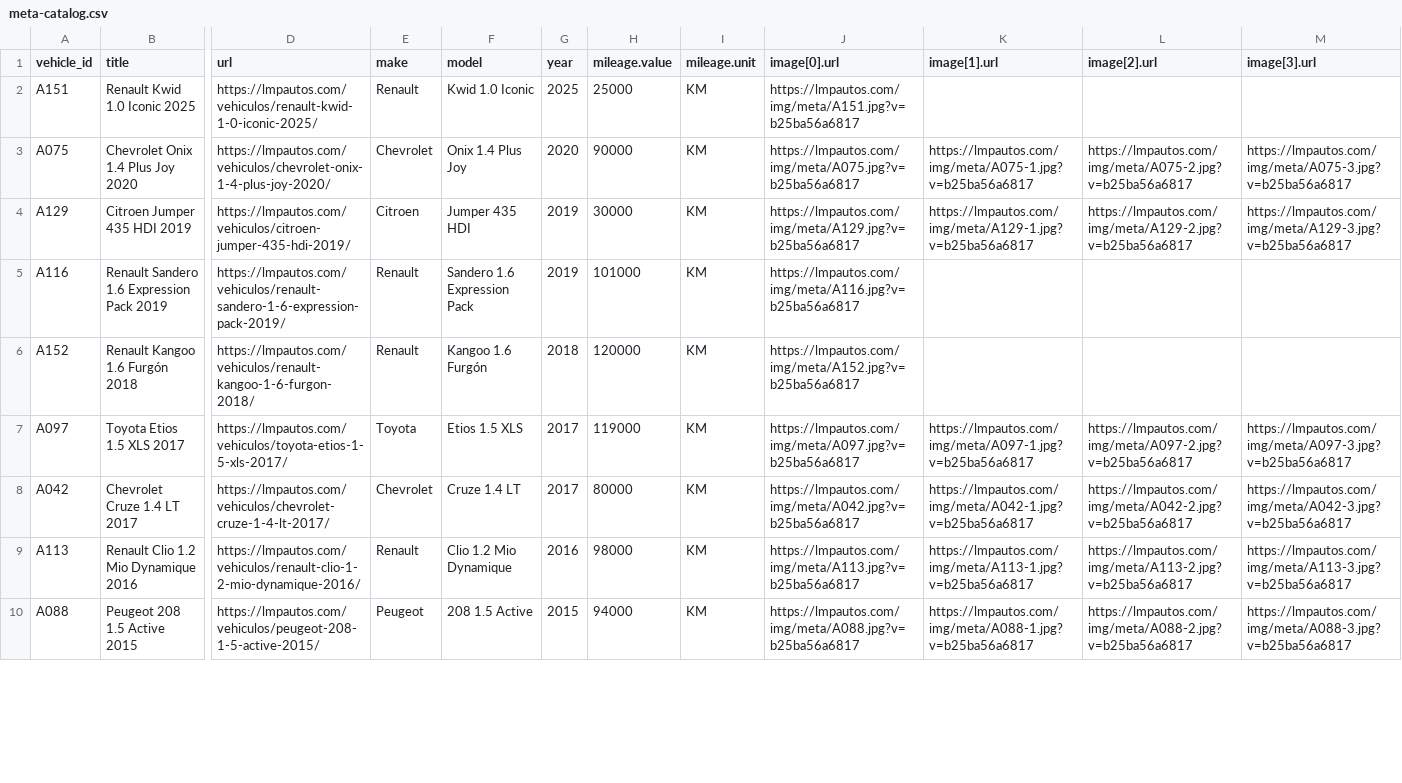
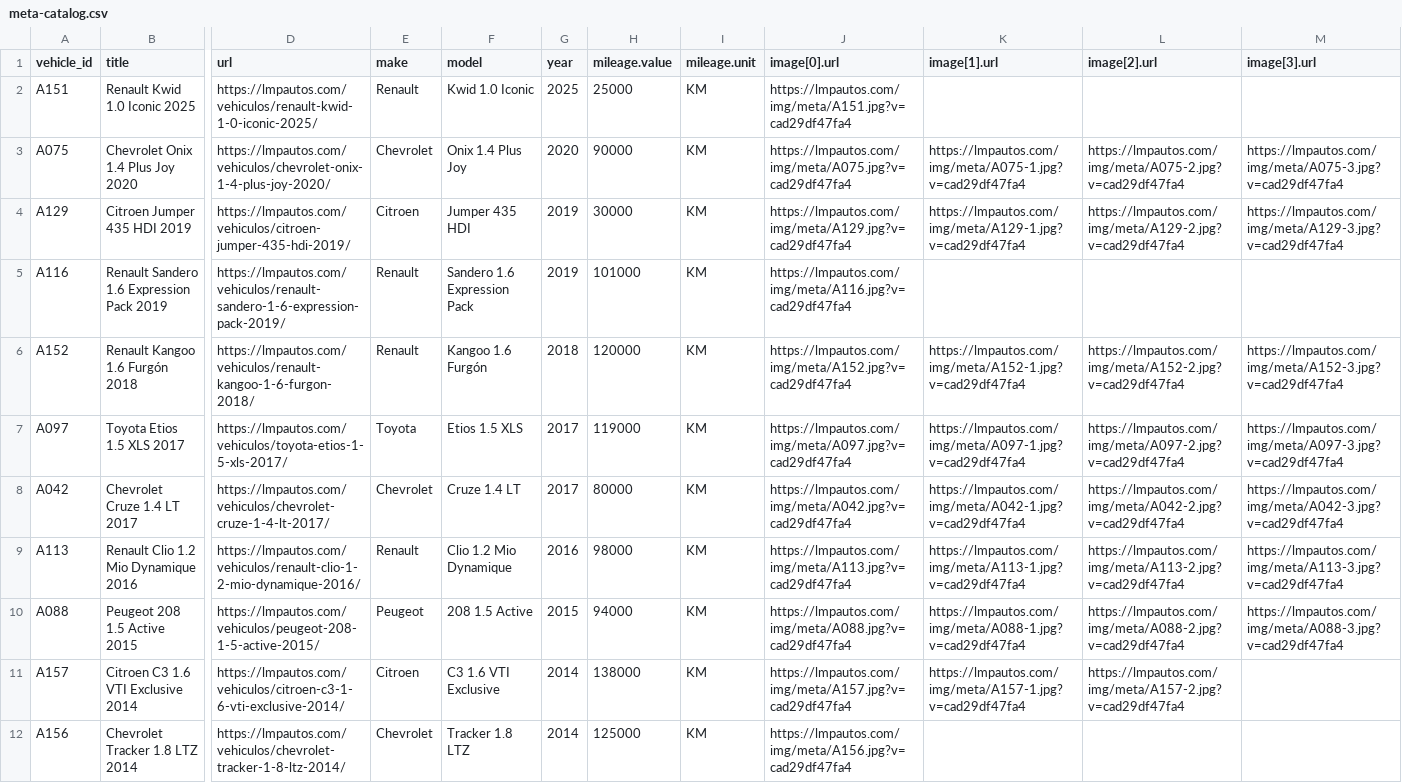
Before and after one commit to emanuelastudillo-mkt/lmp_automotores, a CSV file: meta-catalog.csv, drawn as a sheet; only a part is shown, gaps mark what is left out; rows hold the shown columns only; the diff covers the shown part only; the diff names each change by its address in the sheet, - before the commit and + after, or states it on an @@ line.

Commit message:
fix: recuperar fotos de seis vehículos desde Drive

```diff
--- a/meta-catalog.csv
+++ b/meta-catalog.csv
-J2 (image[0].url): https://lmpautos.com/img/meta/A151.jpg?v=b25ba56a6817
+J2 (image[0].url): https://lmpautos.com/img/meta/A151.jpg?v=cad29df47fa4
-J3 (image[0].url): https://lmpautos.com/img/meta/A075.jpg?v=b25ba56a6817
+J3 (image[0].url): https://lmpautos.com/img/meta/A075.jpg?v=cad29df47fa4
-K3 (image[1].url): https://lmpautos.com/img/meta/A075-1.jpg?v=b25ba56a6817
+K3 (image[1].url): https://lmpautos.com/img/meta/A075-1.jpg?v=cad29df47fa4
-L3 (image[2].url): https://lmpautos.com/img/meta/A075-2.jpg?v=b25ba56a6817
+L3 (image[2].url): https://lmpautos.com/img/meta/A075-2.jpg?v=cad29df47fa4
-M3 (image[3].url): https://lmpautos.com/img/meta/A075-3.jpg?v=b25ba56a6817
+M3 (image[3].url): https://lmpautos.com/img/meta/A075-3.jpg?v=cad29df47fa4
-J4 (image[0].url): https://lmpautos.com/img/meta/A129.jpg?v=b25ba56a6817
+J4 (image[0].url): https://lmpautos.com/img/meta/A129.jpg?v=cad29df47fa4
-K4 (image[1].url): https://lmpautos.com/img/meta/A129-1.jpg?v=b25ba56a6817
+K4 (image[1].url): https://lmpautos.com/img/meta/A129-1.jpg?v=cad29df47fa4
-L4 (image[2].url): https://lmpautos.com/img/meta/A129-2.jpg?v=b25ba56a6817
+L4 (image[2].url): https://lmpautos.com/img/meta/A129-2.jpg?v=cad29df47fa4
-M4 (image[3].url): https://lmpautos.com/img/meta/A129-3.jpg?v=b25ba56a6817
+M4 (image[3].url): https://lmpautos.com/img/meta/A129-3.jpg?v=cad29df47fa4
-J5 (image[0].url): https://lmpautos.com/img/meta/A116.jpg?v=b25ba56a6817
+J5 (image[0].url): https://lmpautos.com/img/meta/A116.jpg?v=cad29df47fa4
-J6 (image[0].url): https://lmpautos.com/img/meta/A152.jpg?v=b25ba56a6817
+J6 (image[0].url): https://lmpautos.com/img/meta/A152.jpg?v=cad29df47fa4
-K6 (image[1].url): (empty)
+K6 (image[1].url): https://lmpautos.com/img/meta/A152-1.jpg?v=cad29df47fa4
-L6 (image[2].url): (empty)
+L6 (image[2].url): https://lmpautos.com/img/meta/A152-2.jpg?v=cad29df47fa4
-M6 (image[3].url): (empty)
+M6 (image[3].url): https://lmpautos.com/img/meta/A152-3.jpg?v=cad29df47fa4
-J7 (image[0].url): https://lmpautos.com/img/meta/A097.jpg?v=b25ba56a6817
+J7 (image[0].url): https://lmpautos.com/img/meta/A097.jpg?v=cad29df47fa4
-K7 (image[1].url): https://lmpautos.com/img/meta/A097-1.jpg?v=b25ba56a6817
+K7 (image[1].url): https://lmpautos.com/img/meta/A097-1.jpg?v=cad29df47fa4
-L7 (image[2].url): https://lmpautos.com/img/meta/A097-2.jpg?v=b25ba56a6817
+L7 (image[2].url): https://lmpautos.com/img/meta/A097-2.jpg?v=cad29df47fa4
-M7 (image[3].url): https://lmpautos.com/img/meta/A097-3.jpg?v=b25ba56a6817
+M7 (image[3].url): https://lmpautos.com/img/meta/A097-3.jpg?v=cad29df47fa4
-J8 (image[0].url): https://lmpautos.com/img/meta/A042.jpg?v=b25ba56a6817
+J8 (image[0].url): https://lmpautos.com/img/meta/A042.jpg?v=cad29df47fa4
-K8 (image[1].url): https://lmpautos.com/img/meta/A042-1.jpg?v=b25ba56a6817
+K8 (image[1].url): https://lmpautos.com/img/meta/A042-1.jpg?v=cad29df47fa4
-L8 (image[2].url): https://lmpautos.com/img/meta/A042-2.jpg?v=b25ba56a6817
+L8 (image[2].url): https://lmpautos.com/img/meta/A042-2.jpg?v=cad29df47fa4
-M8 (image[3].url): https://lmpautos.com/img/meta/A042-3.jpg?v=b25ba56a6817
+M8 (image[3].url): https://lmpautos.com/img/meta/A042-3.jpg?v=cad29df47fa4
-J9 (image[0].url): https://lmpautos.com/img/meta/A113.jpg?v=b25ba56a6817
+J9 (image[0].url): https://lmpautos.com/img/meta/A113.jpg?v=cad29df47fa4
-K9 (image[1].url): https://lmpautos.com/img/meta/A113-1.jpg?v=b25ba56a6817
+K9 (image[1].url): https://lmpautos.com/img/meta/A113-1.jpg?v=cad29df47fa4
-L9 (image[2].url): https://lmpautos.com/img/meta/A113-2.jpg?v=b25ba56a6817
+L9 (image[2].url): https://lmpautos.com/img/meta/A113-2.jpg?v=cad29df47fa4
-M9 (image[3].url): https://lmpautos.com/img/meta/A113-3.jpg?v=b25ba56a6817
+M9 (image[3].url): https://lmpautos.com/img/meta/A113-3.jpg?v=cad29df47fa4
-J10 (image[0].url): https://lmpautos.com/img/meta/A088.jpg?v=b25ba56a6817
+J10 (image[0].url): https://lmpautos.com/img/meta/A088.jpg?v=cad29df47fa4
-K10 (image[1].url): https://lmpautos.com/img/meta/A088-1.jpg?v=b25ba56a6817
+K10 (image[1].url): https://lmpautos.com/img/meta/A088-1.jpg?v=cad29df47fa4
-L10 (image[2].url): https://lmpautos.com/img/meta/A088-2.jpg?v=b25ba56a6817
+L10 (image[2].url): https://lmpautos.com/img/meta/A088-2.jpg?v=cad29df47fa4
-M10 (image[3].url): https://lmpautos.com/img/meta/A088-3.jpg?v=b25ba56a6817
+M10 (image[3].url): https://lmpautos.com/img/meta/A088-3.jpg?v=cad29df47fa4
+row 11: A157 | Citroen C3 1.6 VTI Exclusive 2014 | https://lmpautos.com/vehiculos/citroen-c3-1-6-vti-exclusive-2014/ | Citroen | C3 1.6 VTI Exclusive | 2014 | 138000 | KM | https://lmpautos.com/img/meta/A157.jpg?v=cad29df47fa4 | https://lmpautos.com/img/meta/A157-1.jpg?v=cad29df47fa4 | https://lmpautos.com/img/meta/A157-2.jpg?v=cad29df47fa4
+row 12: A156 | Chevrolet Tracker 1.8 LTZ 2014 | https://lmpautos.com/vehiculos/chevrolet-tracker-1-8-ltz-2014/ | Chevrolet | Tracker 1.8 LTZ | 2014 | 125000 | KM | https://lmpautos.com/img/meta/A156.jpg?v=cad29df47fa4
```
Also changed, not shown: 1 added row and 18 edited cells elsewhere in this file, 52 other files.
